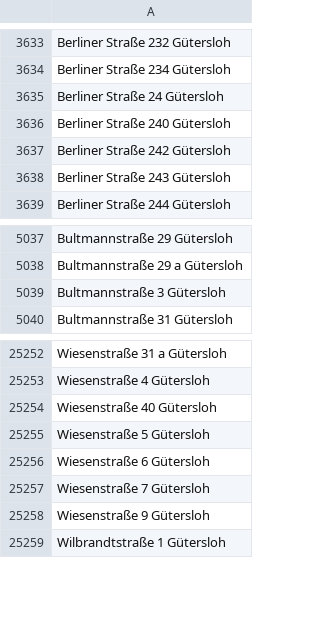
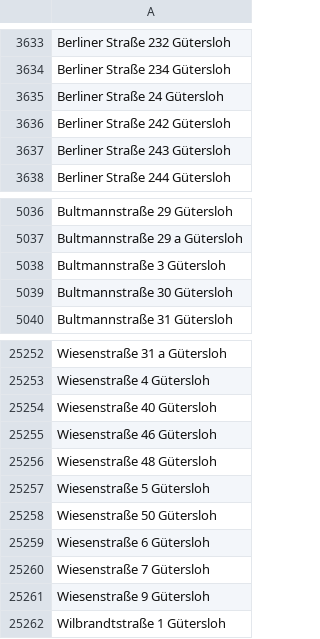
Before and after one commit to flohoff/kreisgt-addressentwicklung, a CSV file: Guetersloh.csv, drawn as a sheet; only a part is shown, gaps mark what is left out.

```diff
--- a/Guetersloh.csv
+++ b/Guetersloh.csv
@@ -3635,3 +3635,2 @@ Berliner Straße 234 Gütersloh
 Berliner Straße 24 Gütersloh
-Berliner Straße 240 Gütersloh
 Berliner Straße 242 Gütersloh
@@ -5039,2 +5038,3 @@ Bultmannstraße 29 a Gütersloh
 Bultmannstraße 3 Gütersloh
+Bultmannstraße 30 Gütersloh
 Bultmannstraße 31 Gütersloh
@@ -25254,3 +25254,6 @@ Wiesenstraße 4 Gütersloh
 Wiesenstraße 40 Gütersloh
+Wiesenstraße 46 Gütersloh
+Wiesenstraße 48 Gütersloh
 Wiesenstraße 5 Gütersloh
+Wiesenstraße 50 Gütersloh
 Wiesenstraße 6 Gütersloh
```
Also changed, not shown: RhedaWiedenbrueck.csv, Verl.csv, 1 other file.
